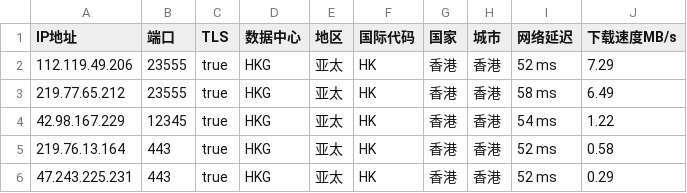
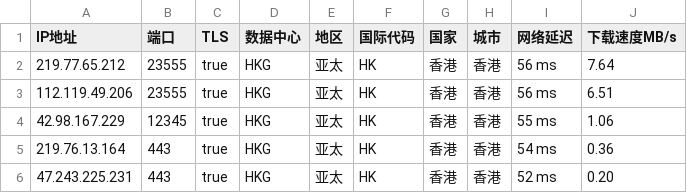
Before and after one commit to CEG1225/peng, a CSV file: peng.csv, drawn as a sheet.

Commit message:
PENG

```diff
--- a/peng.csv
+++ b/peng.csv
@@ -1,6 +1,6 @@
 IP地址,端口,TLS,数据中心,地区,国际代码,国家,城市,网络延迟,下载速度MB/s
-112.119.49.206,23555,true,HKG,亚太,HK,香港,香港,52 ms,7.29
-219.77.65.212,23555,true,HKG,亚太,HK,香港,香港,58 ms,6.49
-42.98.167.229,12345,true,HKG,亚太,HK,香港,香港,54 ms,1.22
-219.76.13.164,443,true,HKG,亚太,HK,香港,香港,52 ms,0.58
-47.243.225.231,443,true,HKG,亚太,HK,香港,香港,52 ms,0.29
+219.77.65.212,23555,true,HKG,亚太,HK,香港,香港,56 ms,7.64
+112.119.49.206,23555,true,HKG,亚太,HK,香港,香港,56 ms,6.51
+42.98.167.229,12345,true,HKG,亚太,HK,香港,香港,55 ms,1.06
+219.76.13.164,443,true,HKG,亚太,HK,香港,香港,54 ms,0.36
+47.243.225.231,443,true,HKG,亚太,HK,香港,香港,52 ms,0.20
```
Also changed, not shown: 2 other files.
